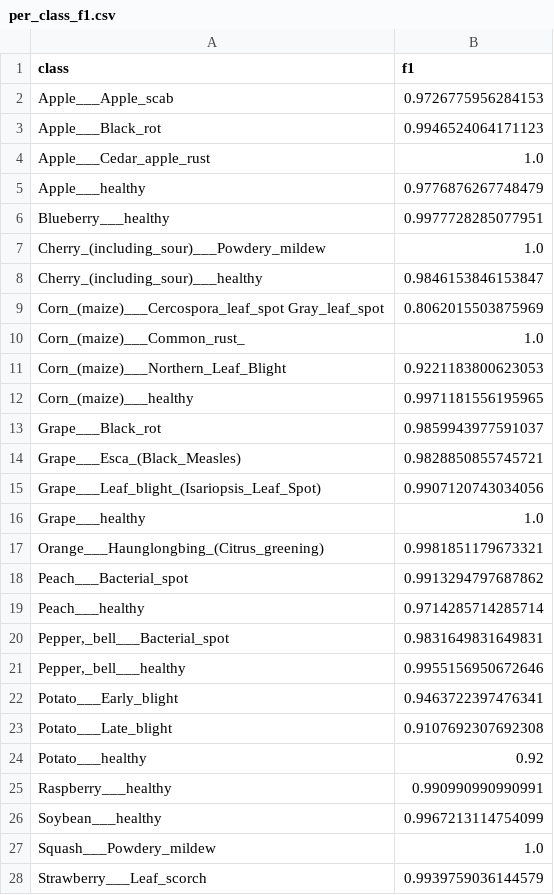
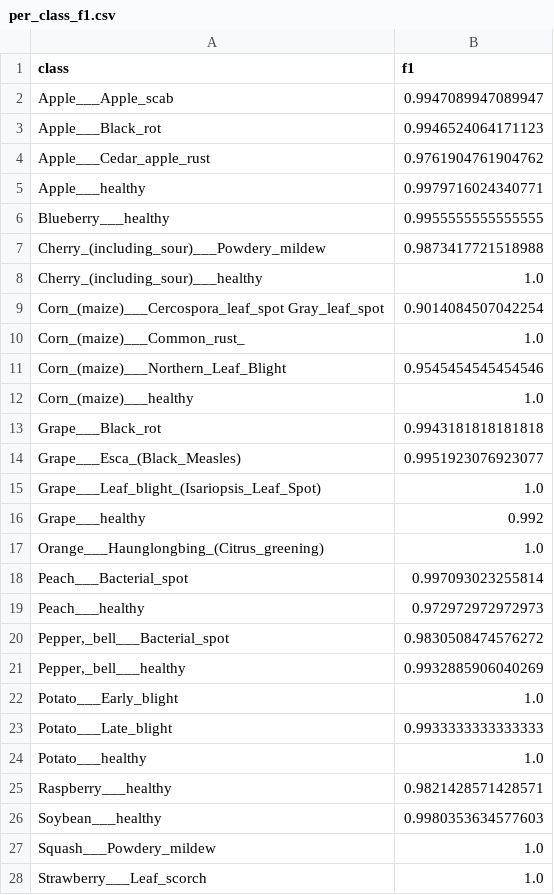
Before and after one commit to MarijaT99/Neuronske-mreze, a CSV file: results/per_class_f1.csv, drawn as a sheet; only a part is shown; the diff covers the shown part only.

```diff
--- a/results/per_class_f1.csv
+++ b/results/per_class_f1.csv
@@ -1,28 +1,28 @@
 class,f1
-Apple___Apple_scab,0.9726775956284153
+Apple___Apple_scab,0.9947089947089947
 Apple___Black_rot,0.9946524064171123
-Apple___Cedar_apple_rust,1.0
-Apple___healthy,0.9776876267748479
-Blueberry___healthy,0.9977728285077951
-Cherry_(including_sour)___Powdery_mildew,1.0
-Cherry_(including_sour)___healthy,0.9846153846153847
-Corn_(maize)___Cercospora_leaf_spot Gray_leaf_spot,0.8062015503875969
+Apple___Cedar_apple_rust,0.9761904761904762
+Apple___healthy,0.9979716024340771
+Blueberry___healthy,0.9955555555555555
+Cherry_(including_sour)___Powdery_mildew,0.9873417721518988
+Cherry_(including_sour)___healthy,1.0
+Corn_(maize)___Cercospora_leaf_spot Gray_leaf_spot,0.9014084507042254
 Corn_(maize)___Common_rust_,1.0
-Corn_(maize)___Northern_Leaf_Blight,0.9221183800623053
-Corn_(maize)___healthy,0.9971181556195965
-Grape___Black_rot,0.9859943977591037
-Grape___Esca_(Black_Measles),0.9828850855745721
-Grape___Leaf_blight_(Isariopsis_Leaf_Spot),0.9907120743034056
-Grape___healthy,1.0
-Orange___Haunglongbing_(Citrus_greening),0.9981851179673321
-Peach___Bacterial_spot,0.9913294797687862
-Peach___healthy,0.9714285714285714
-"Pepper,_bell___Bacterial_spot",0.9831649831649831
-"Pepper,_bell___healthy",0.9955156950672646
-Potato___Early_blight,0.9463722397476341
-Potato___Late_blight,0.9107692307692308
-Potato___healthy,0.92
-Raspberry___healthy,0.990990990990991
-Soybean___healthy,0.9967213114754099
+Corn_(maize)___Northern_Leaf_Blight,0.9545454545454546
+Corn_(maize)___healthy,1.0
+Grape___Black_rot,0.9943181818181818
+Grape___Esca_(Black_Measles),0.9951923076923077
+Grape___Leaf_blight_(Isariopsis_Leaf_Spot),1.0
+Grape___healthy,0.992
+Orange___Haunglongbing_(Citrus_greening),1.0
+Peach___Bacterial_spot,0.997093023255814
+Peach___healthy,0.972972972972973
+"Pepper,_bell___Bacterial_spot",0.9830508474576272
+"Pepper,_bell___healthy",0.9932885906040269
+Potato___Early_blight,1.0
+Potato___Late_blight,0.9933333333333333
+Potato___healthy,1.0
+Raspberry___healthy,0.9821428571428571
+Soybean___healthy,0.9980353634577603
 Squash___Powdery_mildew,1.0
-Strawberry___Leaf_scorch,0.9939759036144579
+Strawberry___Leaf_scorch,1.0
```
Also changed, not shown: 11 edited cells elsewhere in this file, 21 other files.
